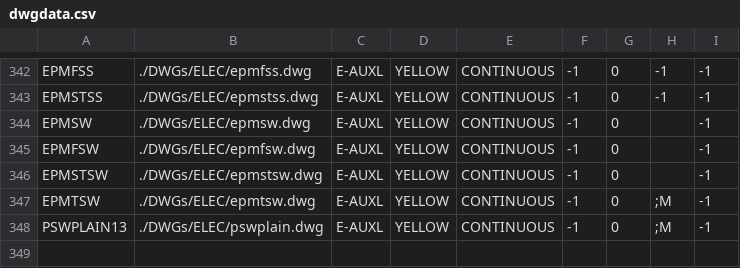
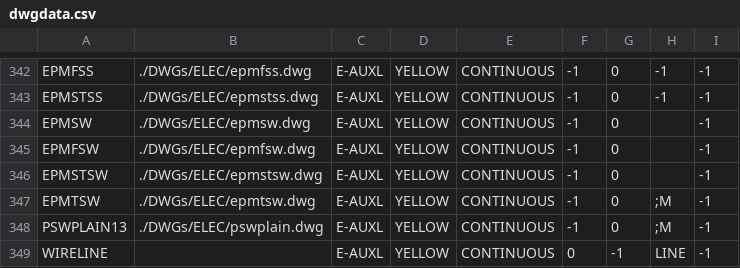
Before and after one commit to daniel-centore/cencad, a CSV file: dwgdata.csv, drawn as a sheet; only a part is shown, gaps mark what is left out.

```diff
--- a/dwgdata.csv
+++ b/dwgdata.csv
@@ -348 +348,2 @@
 "PSWPLAIN13","./DWGs/ELEC/pswplain.dwg","E-AUXL","YELLOW","CONTINUOUS",-1,0,";M",-1
+"WIRELINE",,"E-AUXL","YELLOW","CONTINUOUS",0,-1,"LINE",-1
```
Also changed, not shown: 2 other files.
